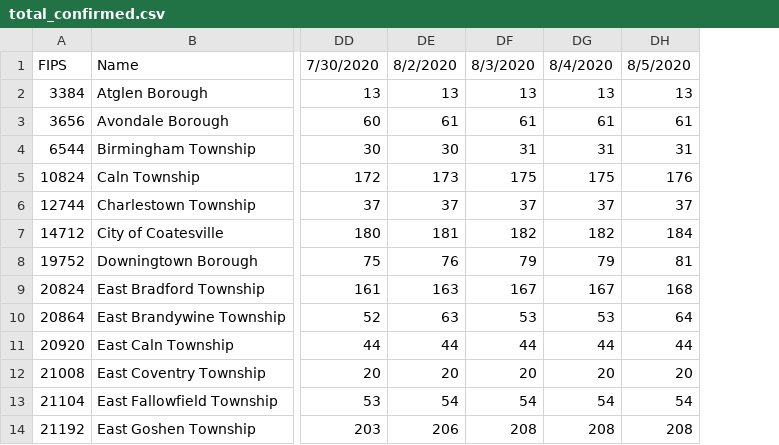
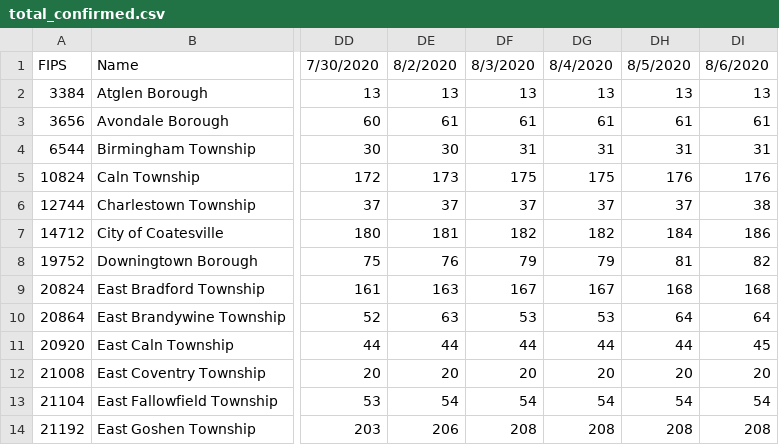
Before and after one commit to eloracm/chester-county-covid, a CSV file: total_confirmed.csv, drawn as a sheet; only a part is shown, gaps mark what is left out; the diff names each change by its address in the sheet, - before the commit and + after, or states it on an @@ line.

```diff
--- a/total_confirmed.csv
+++ b/total_confirmed.csv
+column DI, rows 1-14: 8/6/2020 | 13 | 61 | 31 | 176 | 38 | 186 | 82 | 168 | 64 | 45 | 20 | 54 | 208
```
Also changed, not shown: new_cases.csv, new_deaths.csv, 1 other file.
